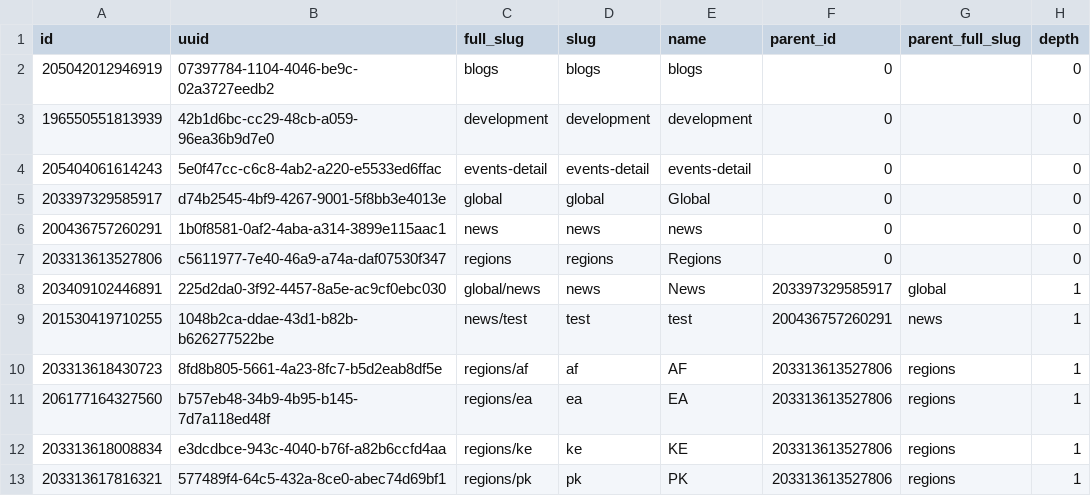
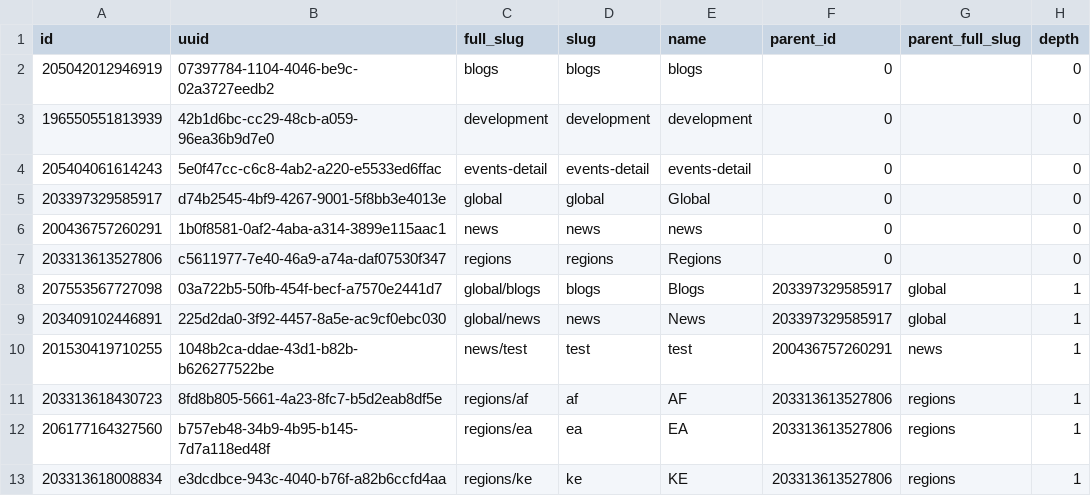
Before and after one commit to abdullahsultan-cp/myrepo, a CSV file: storyblok_space/folder_tree.csv, drawn as a sheet; only a part is shown; the shorter side is filled out with more unchanged rows.

```diff
--- a/storyblok_space/folder_tree.csv
+++ b/storyblok_space/folder_tree.csv
@@ -7,2 +7,3 @@
 203313613527806,c5611977-7e40-46a9-a74a-daf07530f347,regions,regions,Regions,0,,0
+207553567727098,03a722b5-50fb-454f-becf-a7570e2441d7,global/blogs,blogs,Blogs,203397329585917,global,1
 203409102446891,225d2da0-3f92-4457-8a5e-ac9cf0ebc030,global/news,news,News,203397329585917,global,1
```
Also changed, not shown: Blogs-Pipeline/data/taxonomy/routing.csv, 5 other files.
